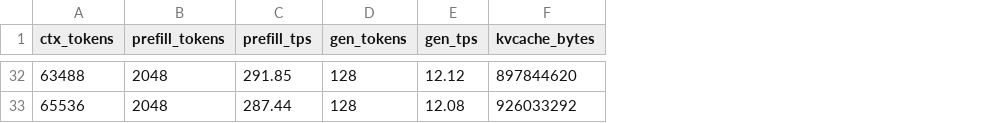
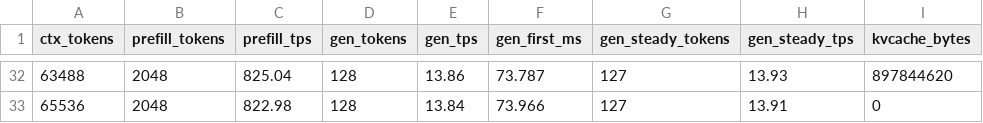
Before and after one commit to zzyu17/ds4, a CSV file: speed-bench/gb10.csv, drawn as a sheet; only a part is shown, gaps mark what is left out; addresses are those after the commit; the diff covers the shown part only; the diff names each change by its address in the sheet, - before the commit and + after, or states it on an @@ line.

```diff
--- a/speed-bench/gb10.csv
+++ b/speed-bench/gb10.csv
+column F (gen_first_ms), rows 32-33: 73.787 | 73.966
+column G (gen_steady_tokens), rows 32-33: 127 | 127
+column H (gen_steady_tps), rows 32-33: 13.93 | 13.91
-C32 (prefill_tps): 291.85
+C32 (prefill_tps): 825.04
-E32 (gen_tps): 12.12
+E32 (gen_tps): 13.86
-C33 (prefill_tps): 287.44
+C33 (prefill_tps): 822.98
-E33 (gen_tps): 12.08
+E33 (gen_tps): 13.84
-I33 (kvcache_bytes): 926033292
+I33 (kvcache_bytes): 0
```
Also changed, not shown: 60 edited cells elsewhere in this file, 29 other files.
